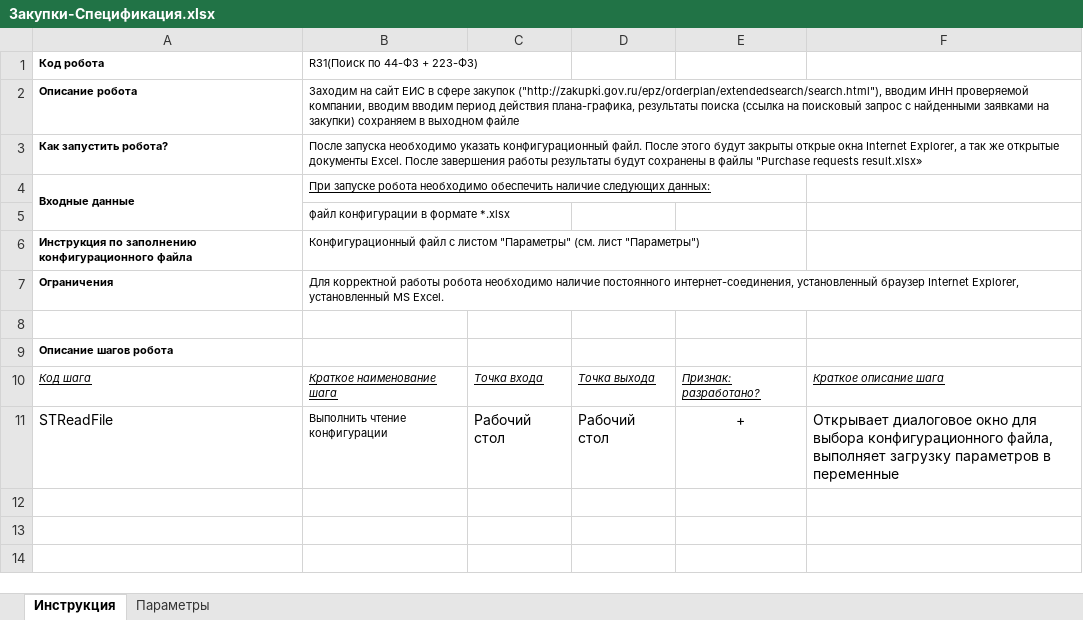
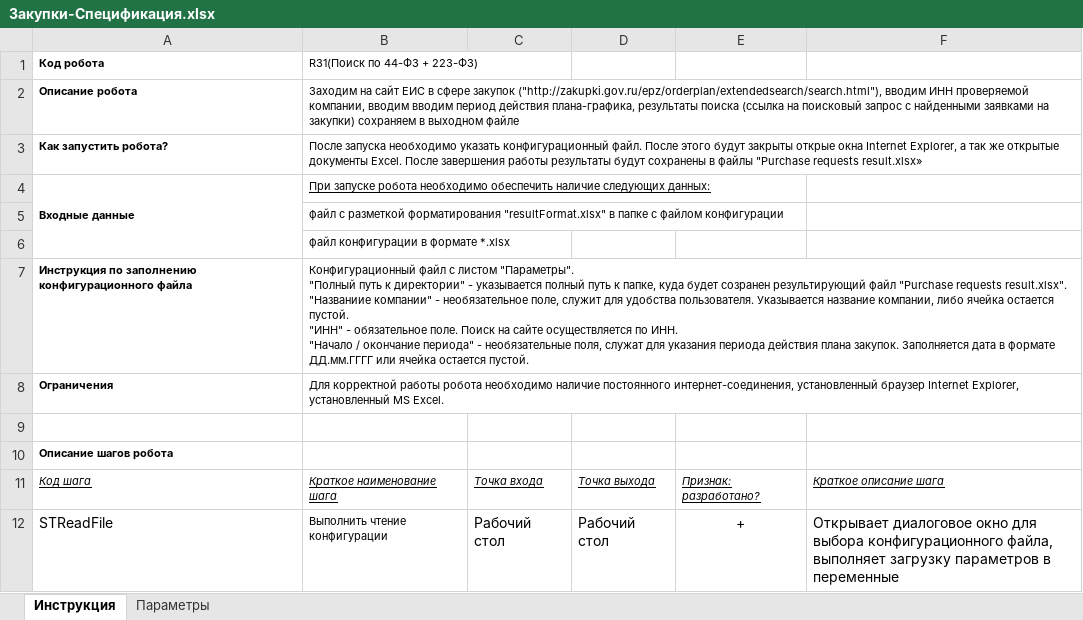
Before and after one commit to Al-Dani/PWC-Purchases, an Excel workbook: Закупки-Спецификация.xlsx, sheet Инструкция, drawn as a sheet; values as stored, in another font and other column widths than the file's, no borders; addresses are those after the commit; ↵ is a line break in a cell; the diff names each change by its address in the sheet, - before the commit and + after, or states it on an @@ line.

```diff
--- a/Закупки-Спецификация.xlsx (sheet Инструкция)
+++ b/Закупки-Спецификация.xlsx (sheet Инструкция)
+row 5:  | файл с разметкой форматирования "resultFormat.xlsx" в папке с файлом конфигурации
-B7 (R31(Поиск по 44-ФЗ + 223-ФЗ)): …с листом "Параметры" (см. лист "Параметры")
+B7 (R31(Поиск по 44-ФЗ + 223-ФЗ)): …с листом "Параметры". ↵ "Полный путь к директории" - указывается полный путь к папке, куда будет созранен результирующий файл "Purchase requests result.xlsx". ↵ "Названиие компании" - необязательное поле, служит для удобства пользователя. Указывается название компании, либо ячейка остается пустой. ↵ "ИНН" - обязательное поле. Поиск на сайте осуществляется по ИНН. ↵ "Начало / окончание периода" - необязательные поля, служат для указания периода действия плана закупок. Заполняется дата в формате ДД.мм.ГГГГ или ячейка остается пустой.
```
Also changed, not shown: sheet Параметры, Purchase requests result.xlsx, 5 other files.
